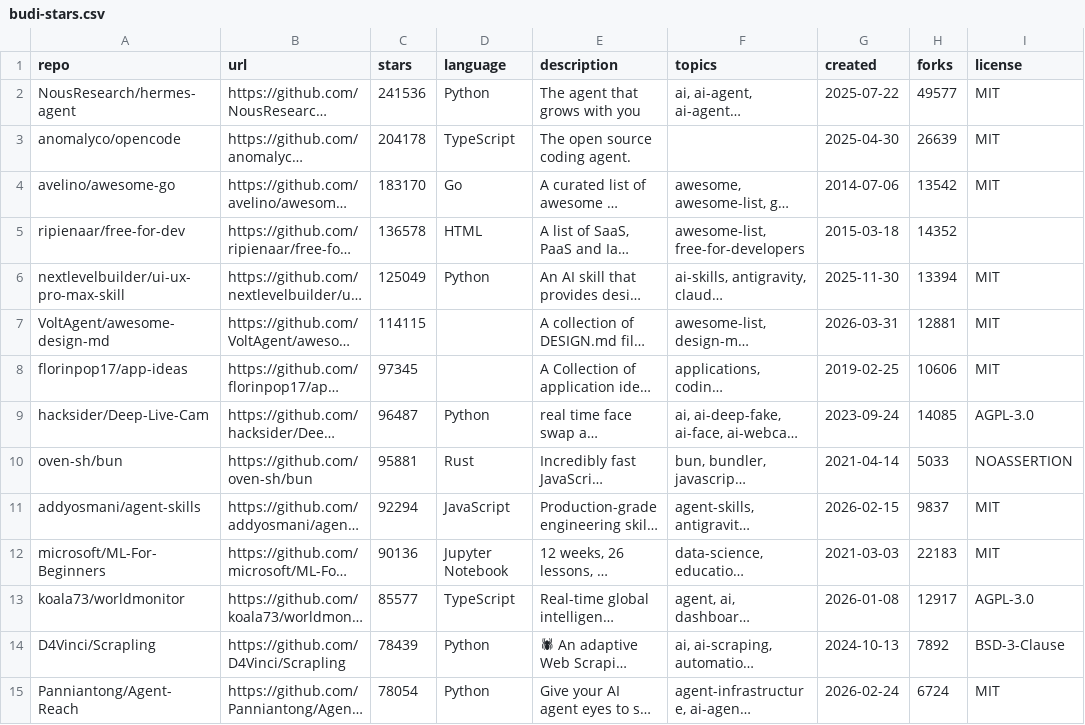
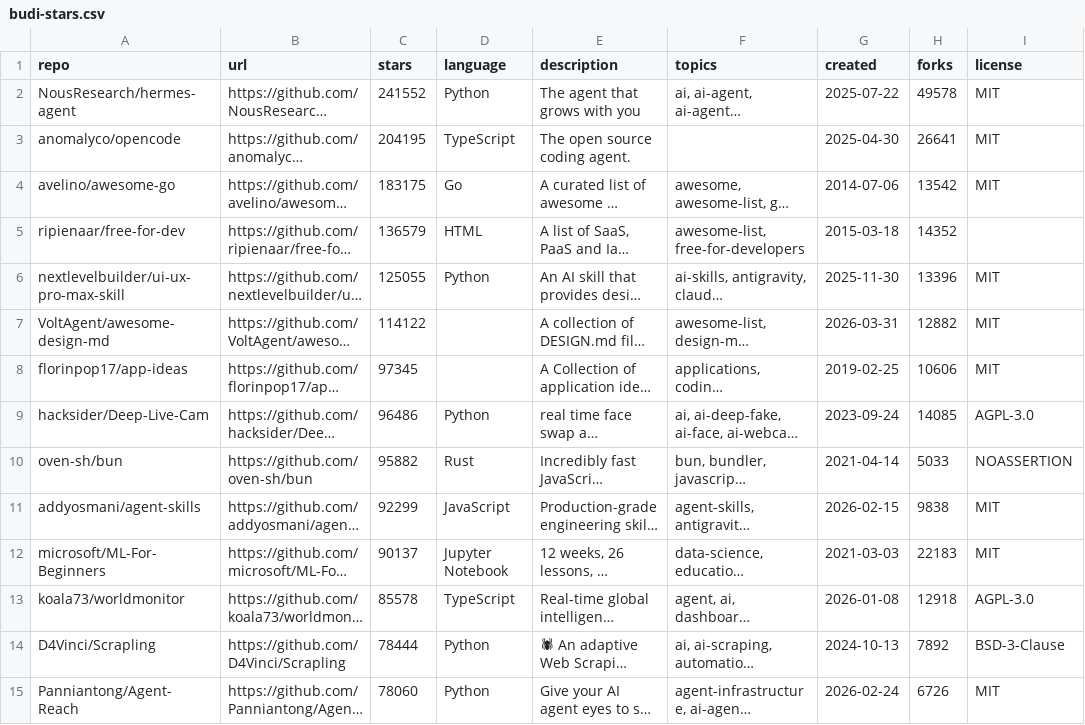
Before and after one commit to budi-imam-prasetyo/bintang-kecil, a CSV file: budi-stars.csv, drawn as a sheet; only a part is shown; long unchanged cells end in …; the diff covers the shown part only; the diff names each change by its address in the sheet, - before the commit and + after, or states it on an @@ line.

```diff
--- a/budi-stars.csv
+++ b/budi-stars.csv
-C2 (stars): 241536
+C2 (stars): 241552
-H2 (forks): 49577
+H2 (forks): 49578
-C3 (stars): 204178
+C3 (stars): 204195
-H3 (forks): 26639
+H3 (forks): 26641
-C4 (stars): 183170
+C4 (stars): 183175
-C5 (stars): 136578
+C5 (stars): 136579
-C6 (stars): 125049
+C6 (stars): 125055
-H6 (forks): 13394
+H6 (forks): 13396
-C7 (stars): 114115
+C7 (stars): 114122
-H7 (forks): 12881
+H7 (forks): 12882
-C9 (stars): 96487
+C9 (stars): 96486
-C10 (stars): 95881
+C10 (stars): 95882
-C11 (stars): 92294
+C11 (stars): 92299
-H11 (forks): 9837
+H11 (forks): 9838
-C12 (stars): 90136
+C12 (stars): 90137
-C13 (stars): 85577
+C13 (stars): 85578
-H13 (forks): 12917
+H13 (forks): 12918
-C14 (stars): 78439
+C14 (stars): 78444
-C15 (stars): 78054
+C15 (stars): 78060
-H15 (forks): 6724
+H15 (forks): 6726
```
Also changed, not shown: 2 added rows, 2 removed rows and 20 edited cells elsewhere in this file, 5 other files.
